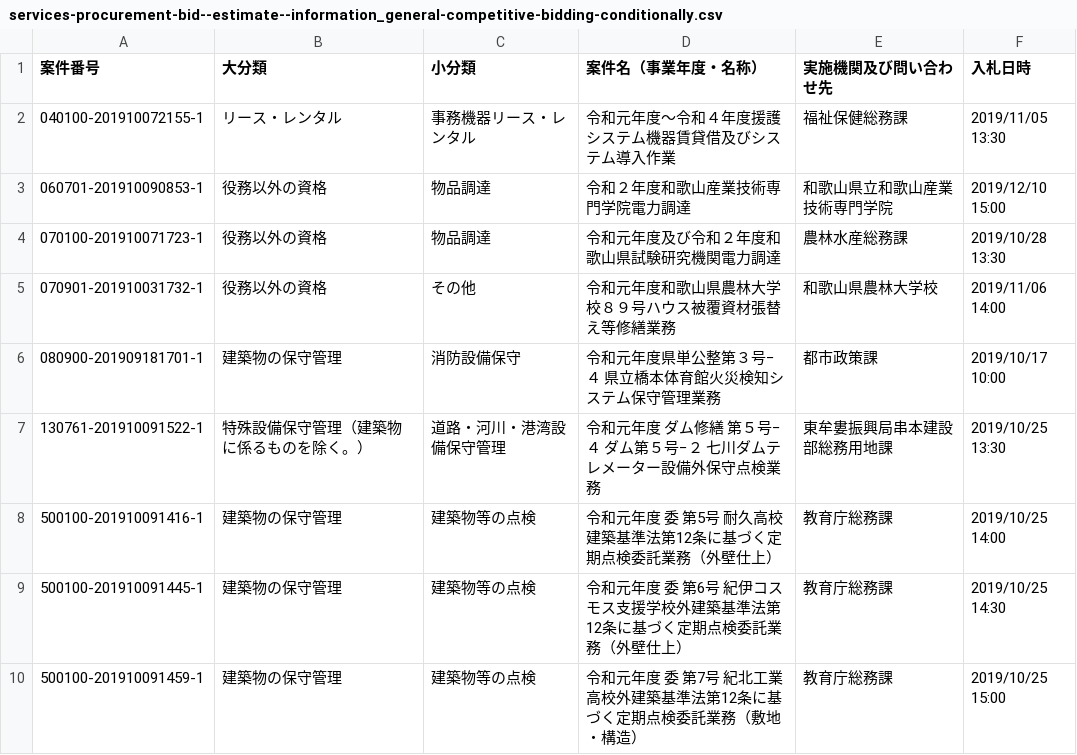
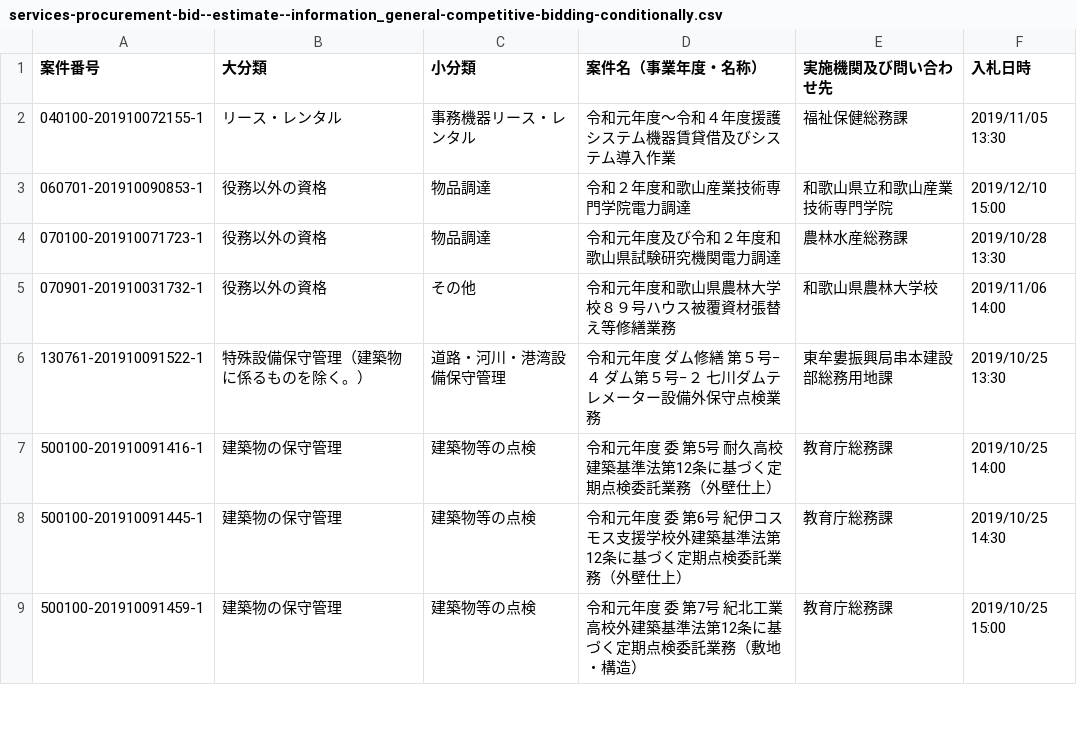
Before and after one commit to wakayama-pref-org/Services-procurement-bid--estimate--information_General-competitive-bidding-conditionally, a CSV file: csv/services-procurement-bid--estimate--information_general-competitive-bidding-conditionally.csv, drawn as a sheet; only a part is shown; the diff names each change by its address in the sheet, - before the commit and + after, or states it on an @@ line.

```diff
--- a/csv/services-procurement-bid--estimate--information_general-competitive-bidding-conditionally.csv
+++ b/csv/services-procurement-bid--estimate--information_general-competitive-bidding-conditionally.csv
-row 6: 080900-201909181701-1 | 建築物の保守管理 | 消防設備保守 | 令和元年度県単公整第３号−４ 県立橋本体育館火災検知システム保守管理業務 | 都市政策課 | 2019/10/17 10:00
```
Also changed, not shown: 1 other file.
